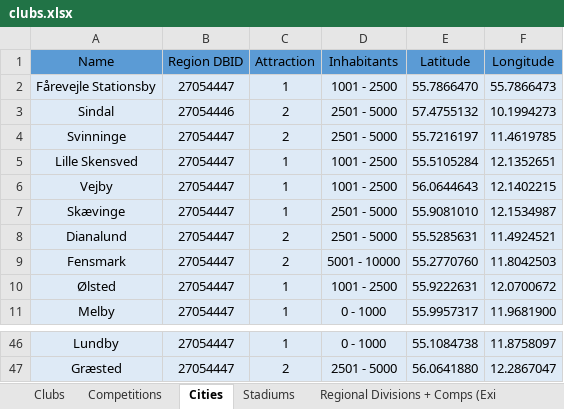
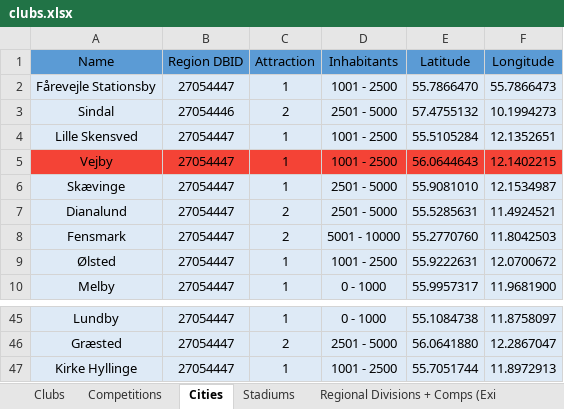
Before and after one commit to GirafiStudios/FM-XML-Club-Creator, an Excel workbook: clubs.xlsx, sheet Cities, drawn as a sheet; only a part is shown, gaps mark what is left out; values as stored, in another font and other column widths than the file's, no borders; charts and pictures and table styles not drawn; removed rows and columns are numbered as before the commit, all else as after; the diff names each change by its address in the sheet, - before the commit and + after, or states it on an @@ line.

```diff
--- a/clubs.xlsx (sheet Cities)
+++ b/clubs.xlsx (sheet Cities)
-row 4: Svinninge | 27054447 | 2 | 2501 - 5000 | 55.7216197 | 11.4619785
-A5:F5 fill: #DEEAF6
+A5:F5 fill: #F44336
+row 47: Kirke Hyllinge | 27054447 | 1 | 1001 - 2500 | 55.7051744 | 11.8972913
```
Also changed, not shown: sheet Clubs, sheet Defunct Clubs (Ref. only), sheet Stadiums, sheet Regional Divisions + Comps (Exi, 5 other files.
